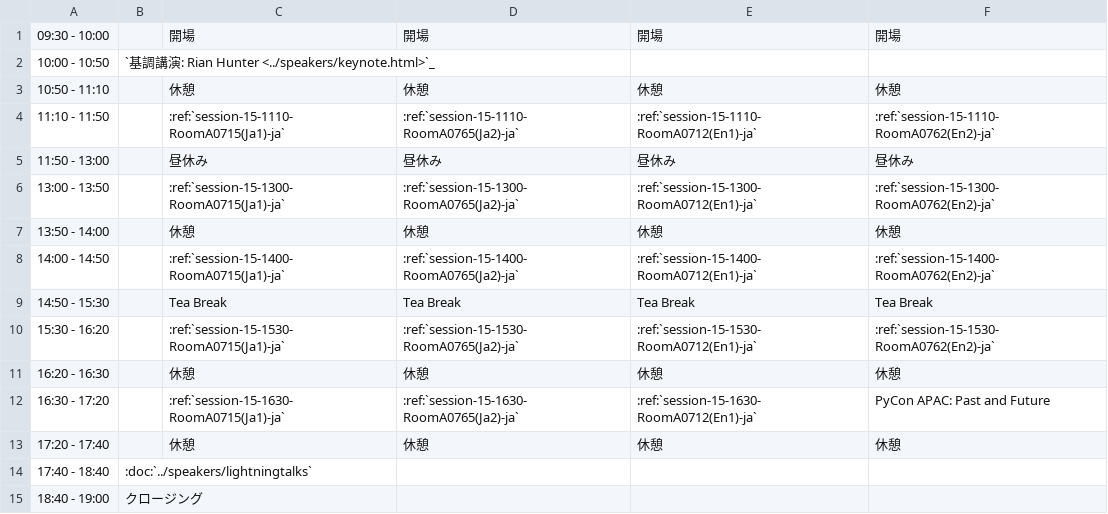
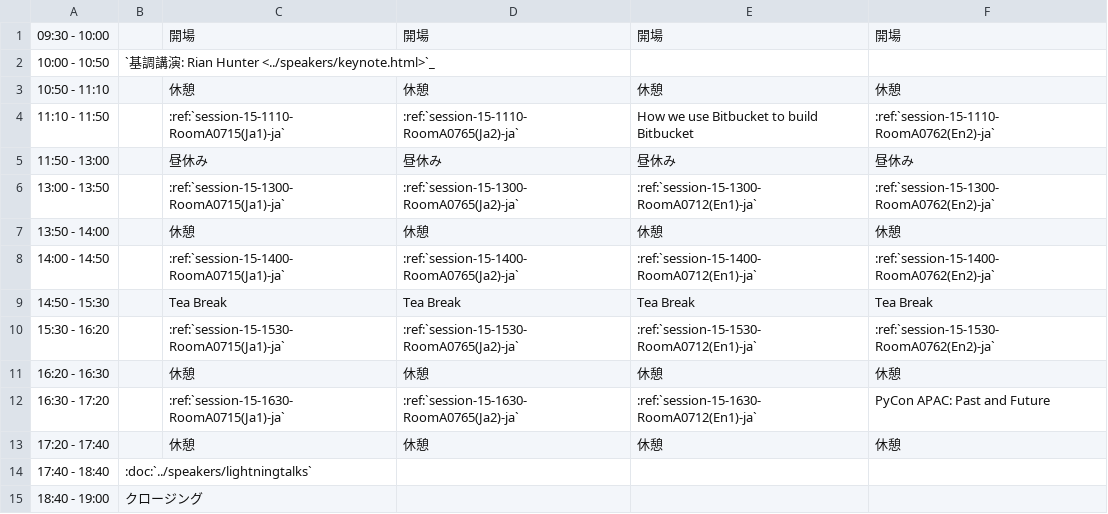
Before and after one commit to pyconjp/apac-2013.pycon.jp, a CSV file: sphinx/source/ja/program/schedule2-ja.csv, drawn as a sheet.

```diff
--- a/sphinx/source/ja/program/schedule2-ja.csv
+++ b/sphinx/source/ja/program/schedule2-ja.csv
@@ -3,3 +3,3 @@
 10:50 - 11:10,,休憩,休憩,休憩,休憩
-11:10 - 11:50,,:ref:`session-15-1110-RoomA0715(Ja1)-ja`,:ref:`session-15-1110-RoomA0765(Ja2)-ja`,:ref:`session-15-1110-RoomA0712(En1)-ja`,:ref:`session-15-1110-RoomA0762(En2)-ja`
+11:10 - 11:50,,:ref:`session-15-1110-RoomA0715(Ja1)-ja`,:ref:`session-15-1110-RoomA0765(Ja2)-ja`,How we use Bitbucket to build Bitbucket,:ref:`session-15-1110-RoomA0762(En2)-ja`
 11:50 - 13:00,,昼休み,昼休み,昼休み,昼休み
```
Also changed, not shown: convert/timetable/records.csv, sphinx/source/program/schedule2-en.csv, 1 other file.
